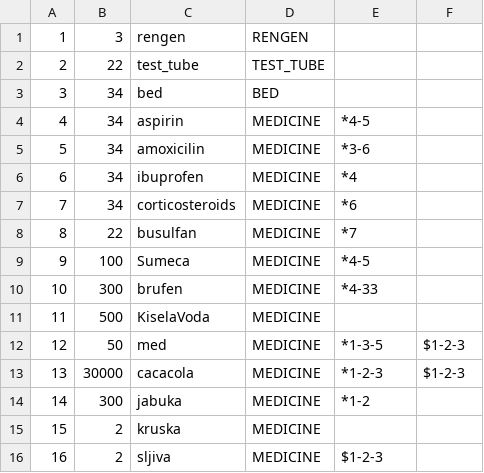
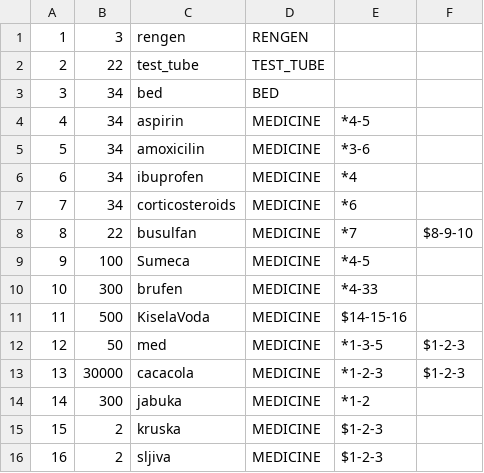
Before and after one commit to Gravarica/SIMS-ZdravoBolnica, a CSV file: Aplikacija/HospitalProject/Resources/Data/equipement.csv, drawn as a sheet.

```diff
--- a/Aplikacija/HospitalProject/Resources/Data/equipement.csv
+++ b/Aplikacija/HospitalProject/Resources/Data/equipement.csv
@@ -7,6 +7,6 @@
 7|34|corticosteroids|MEDICINE|*6
-8|22|busulfan|MEDICINE|*7
+8|22|busulfan|MEDICINE|*7|$8-9-10
 9|100|Sumeca|MEDICINE|*4-5
 10|300|brufen|MEDICINE|*4-33
-11|500|KiselaVoda|MEDICINE
+11|500|KiselaVoda|MEDICINE|$14-15-16
 12|50|med|MEDICINE|*1-3-5|$1-2-3
@@ -14,3 +14,3 @@
 14|300|jabuka|MEDICINE|*1-2
-15|2|kruska|MEDICINE
+15|2|kruska|MEDICINE|$1-2-3
 16|2|sljiva|MEDICINE|$1-2-3
```
Also changed, not shown: Aplikacija/HospitalProject/Resources/Data/anamneses.csv, Aplikacija/HospitalProject/Resources/Data/appointments.csv, 36 other files.
